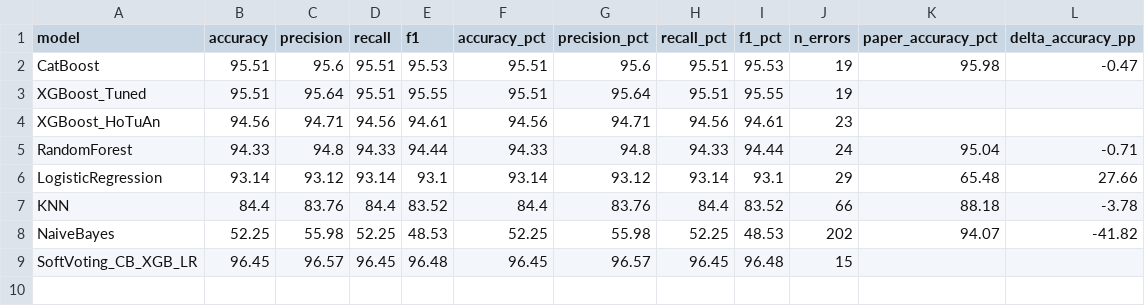
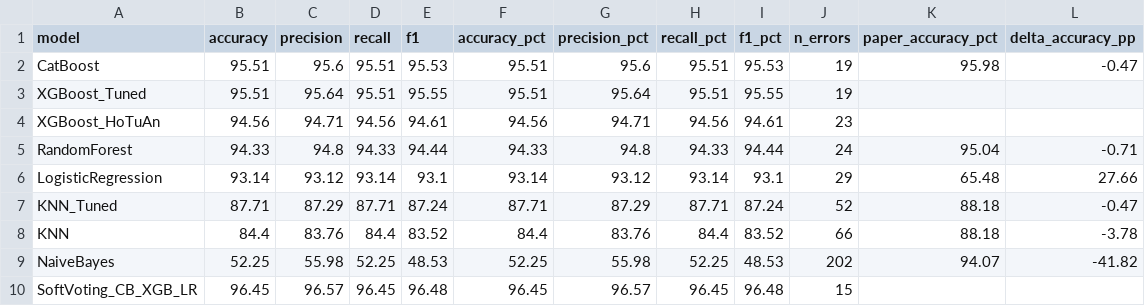
Before and after one commit to hai-dep-try/obesity-ml-research, a CSV file: results/extended_comparison.csv, drawn as a sheet.

```diff
--- a/results/extended_comparison.csv
+++ b/results/extended_comparison.csv
@@ -6,2 +6,3 @@ RandomForest,94.33,94.8,94.33,94.44,94.33,94.8,94.33,94.44,24,95.04,-0.71
 LogisticRegression,93.14,93.12,93.14,93.1,93.14,93.12,93.14,93.1,29,65.48,27.66
+KNN_Tuned,87.71,87.29,87.71,87.24,87.71,87.29,87.71,87.24,52,88.18,-0.47
 KNN,84.4,83.76,84.4,83.52,84.4,83.76,84.4,83.52,66,88.18,-3.78
```
Also changed, not shown: results/error_analysis_top_pairs.csv, results/model_agreement.csv, 23 other files.
